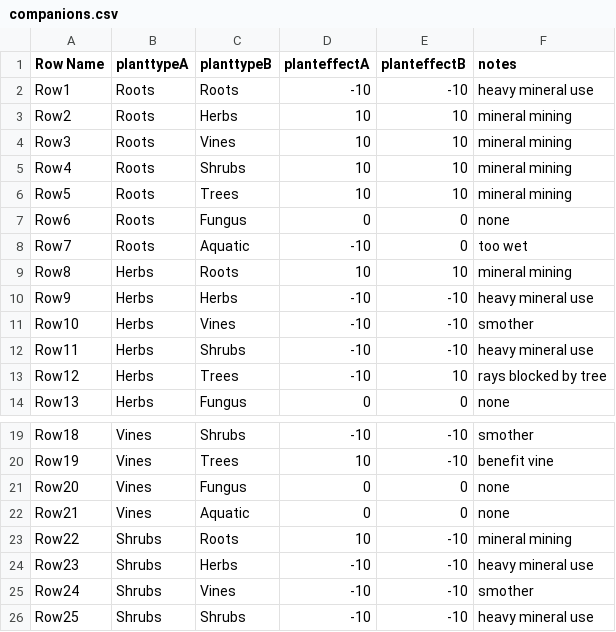
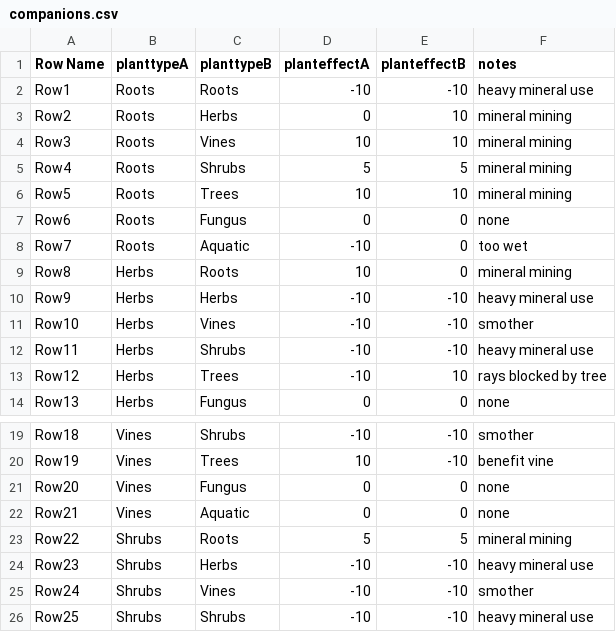
Before and after one commit to mullerjannie/seedsoforigin, a CSV file: Content/companions.csv, drawn as a sheet; only a part is shown, gaps mark what is left out.

Commit message:
plants can now be created from buttons
buttons are specific for a couple of plants to test some quality increases.
there is a random button just for old random plants.
BTW!! companion plants bonusses works pretty amazing! very chuffed.

```diff
--- a/Content/companions.csv
+++ b/Content/companions.csv
@@ -2,5 +2,5 @@
 Row1,Roots,Roots,-10,-10,heavy mineral use
-Row2,Roots,Herbs,10,10,mineral mining
+Row2,Roots,Herbs,0,10,mineral mining
 Row3,Roots,Vines,10,10,mineral mining
-Row4,Roots,Shrubs,10,10,mineral mining
+Row4,Roots,Shrubs,5,5,mineral mining
 Row5,Roots,Trees,10,10,mineral mining
@@ -8,3 +8,3 @@ Row6,Roots,Fungus,0,0,none
 Row7,Roots,Aquatic,-10,0,too wet
-Row8,Herbs,Roots,10,10,mineral mining
+Row8,Herbs,Roots,10,0,mineral mining
 Row9,Herbs,Herbs,-10,-10,heavy mineral use
@@ -22,3 +22,3 @@ Row20,Vines,Fungus,0,0,none
 Row21,Vines,Aquatic,0,0,none
-Row22,Shrubs,Roots,10,-10,mineral mining
+Row22,Shrubs,Roots,5,5,mineral mining
 Row23,Shrubs,Herbs,-10,-10,heavy mineral use
```
Also changed, not shown: 31 other files.
